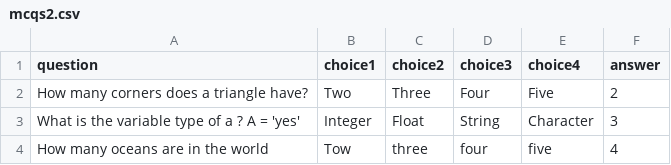
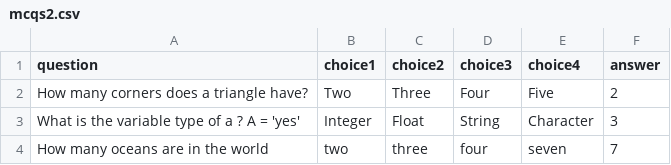
Before and after one commit to TejasYogesh/QuizApp-OpenCV, a CSV file: mcqs2.csv, drawn as a sheet.

```diff
--- a/mcqs2.csv
+++ b/mcqs2.csv
@@ -3,2 +3,2 @@ How many corners does a triangle have?,Two,Three,Four,Five,2
 What is the variable type of a ? A = 'yes',Integer,Float,String,Character,3
-How many oceans are in the world,Tow ,three,four,five,4
+How many oceans are in the world,two ,three,four,seven,7
```
Also changed, not shown: 1 other file.
